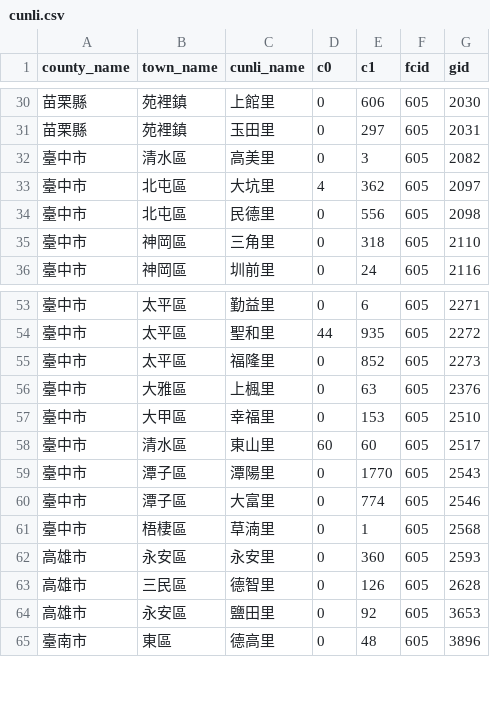
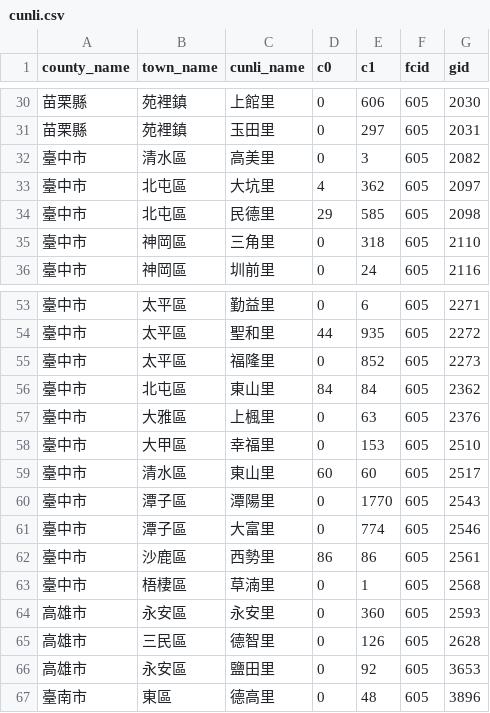
Before and after one commit to kiang/service.taipower.com.tw, a CSV file: docs/cunli.csv, drawn as a sheet; only a part is shown, gaps mark what is left out.

```diff
--- a/docs/cunli.csv
+++ b/docs/cunli.csv
@@ -33,3 +33,3 @@ county_name,town_name,cunli_name,c0,c1,fcid,gid
 臺中市,北屯區,大坑里,4,362,605,2097
-臺中市,北屯區,民德里,0,556,605,2098
+臺中市,北屯區,民德里,29,585,605,2098
 臺中市,神岡區,三角里,0,318,605,2110
@@ -55,2 +55,3 @@ county_name,town_name,cunli_name,c0,c1,fcid,gid
 臺中市,太平區,福隆里,0,852,605,2273
+臺中市,北屯區,東山里,84,84,605,2362
 臺中市,大雅區,上楓里,0,63,605,2376
@@ -60,2 +61,3 @@ county_name,town_name,cunli_name,c0,c1,fcid,gid
 臺中市,潭子區,大富里,0,774,605,2546
+臺中市,沙鹿區,西勢里,86,86,605,2561
 臺中市,梧棲區,草湳里,0,1,605,2568
```
Also changed, not shown: docs/taipower.csv.
